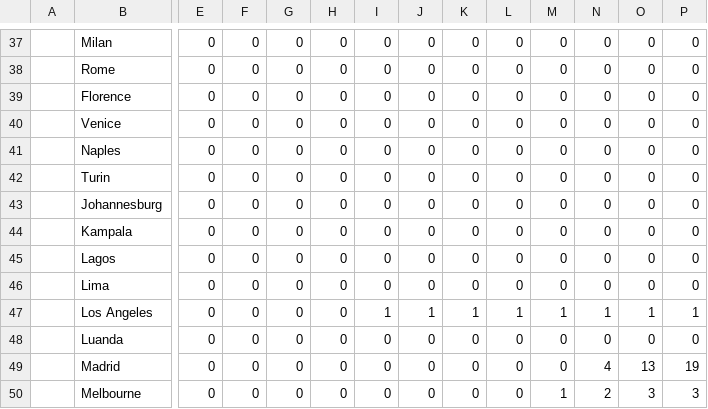
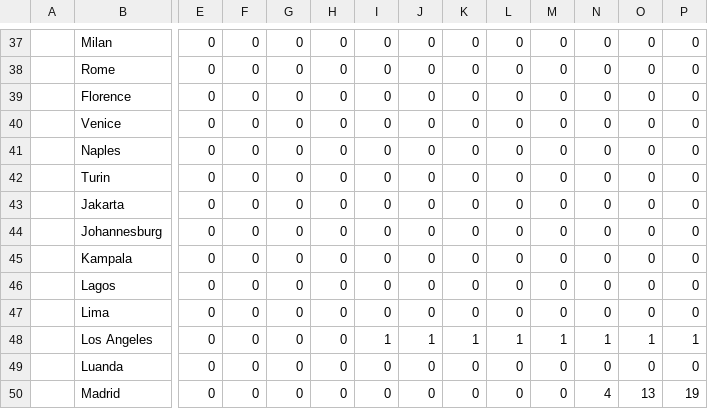
Before and after one commit to gerardbriscoe/corona, a CSV file: data/cities.csv, drawn as a sheet; only a part is shown, gaps mark what is left out; the shorter side is filled out with more unchanged rows; rows hold the shown columns only; the diff names each change by its address in the sheet, - before the commit and + after, or states it on an @@ line.

Commit message:
automated data

```diff
--- a/data/cities.csv
+++ b/data/cities.csv
+row 43:  | Jakarta | 0 | 0 | 0 | 0 | 0 | 0 | 0 | 0 | 0 | 0 | 0 | 0
```
Also changed, not shown: data/locations.csv.
